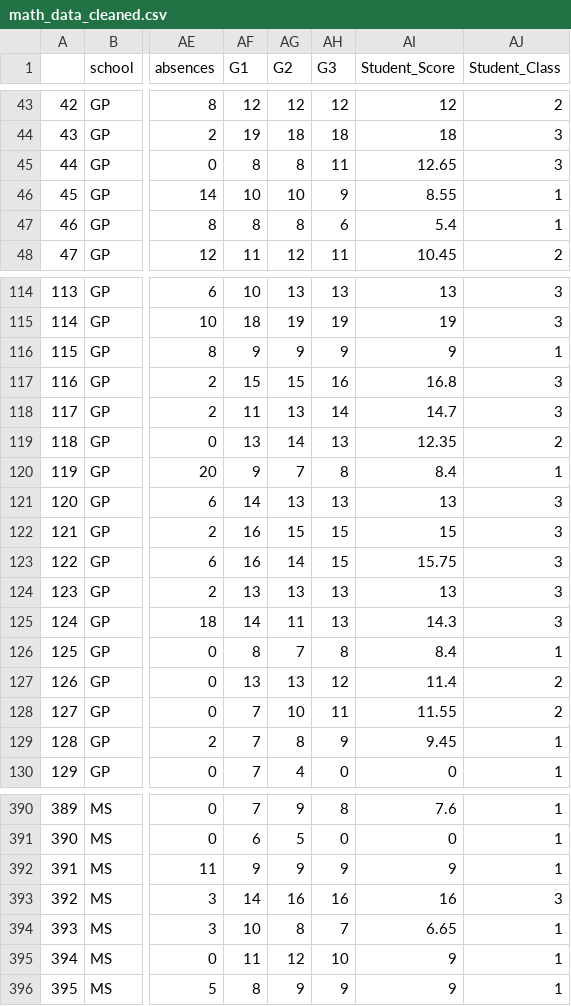
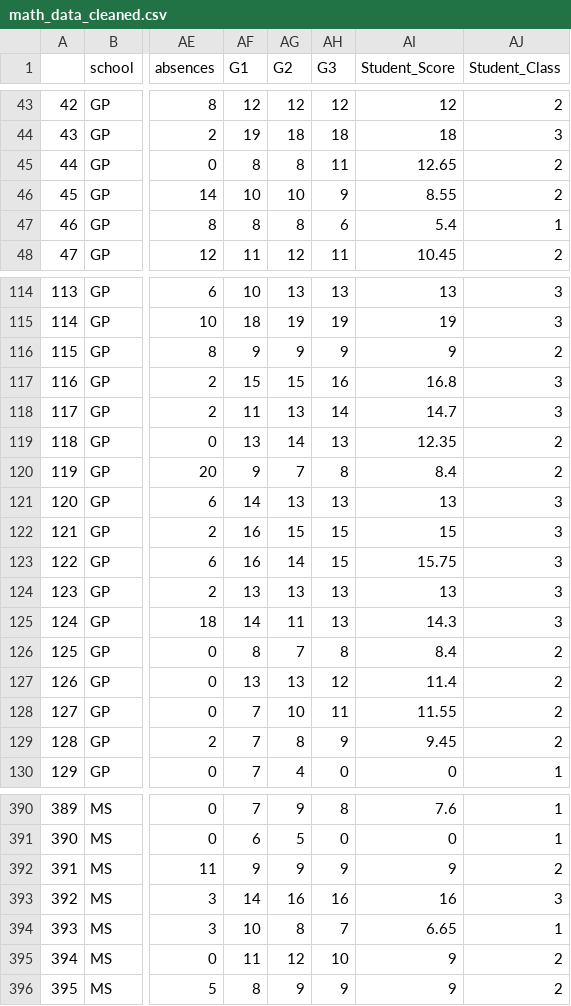
Before and after one commit to upadhyan/StudentSuccess, a CSV file: data/math_data_cleaned.csv, drawn as a sheet; only a part is shown, gaps mark what is left out; the diff covers the shown part only; the diff names each change by its address in the sheet, - before the commit and + after, or states it on an @@ line.

```diff
--- a/data/math_data_cleaned.csv
+++ b/data/math_data_cleaned.csv
-AJ45 (Student_Class): 3
+AJ45 (Student_Class): 2
-AJ46 (Student_Class): 1
+AJ46 (Student_Class): 2
-AJ116 (Student_Class): 1
+AJ116 (Student_Class): 2
-AJ120 (Student_Class): 1
+AJ120 (Student_Class): 2
-AJ126 (Student_Class): 1
+AJ126 (Student_Class): 2
-AJ129 (Student_Class): 1
+AJ129 (Student_Class): 2
-AJ392 (Student_Class): 1
+AJ392 (Student_Class): 2
-AJ395:AJ396 (Student_Class): 1
+AJ395:AJ396 (Student_Class): 2
```
Also changed, not shown: 27 edited cells elsewhere in this file, data/por_data_cleaned.csv, 2 other files.
